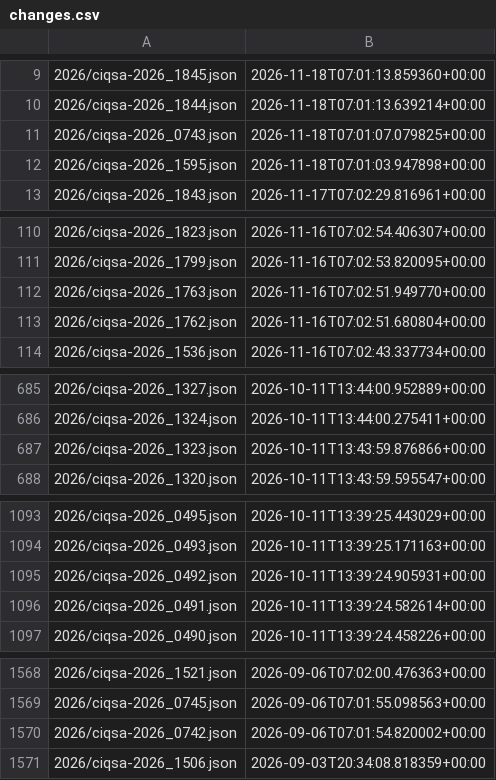
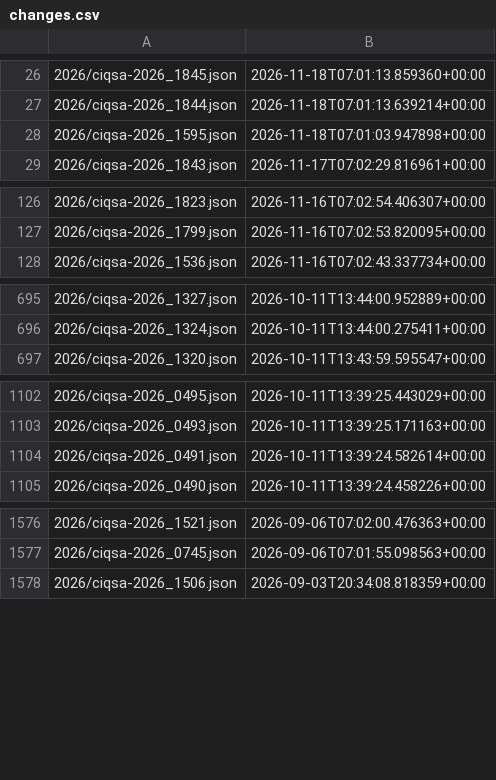
Before and after one commit to ctrliq/advisories, a CSV file: csaf/advisories/ciq/changes.csv, drawn as a sheet; only a part is shown, gaps mark what is left out; removed rows and columns are numbered as before the commit, all else as after; the diff covers the shown part only; the diff names each change by its address in the sheet, - before the commit and + after, or states it on an @@ line.

```diff
--- a/csaf/advisories/ciq/changes.csv
+++ b/csaf/advisories/ciq/changes.csv
-row 11: 2026/ciqsa-2026_0743.json | 2026-11-18T07:01:07.079825+00:00
-row 112: 2026/ciqsa-2026_1763.json | 2026-11-16T07:02:51.949770+00:00
-row 113: 2026/ciqsa-2026_1762.json | 2026-11-16T07:02:51.680804+00:00
-row 687: 2026/ciqsa-2026_1323.json | 2026-10-11T13:43:59.876866+00:00
-row 1095: 2026/ciqsa-2026_0492.json | 2026-10-11T13:39:24.905931+00:00
-row 1570: 2026/ciqsa-2026_0742.json | 2026-09-06T07:01:54.820002+00:00
```
Also changed, not shown: 17 added rows, 5 removed rows and 1 edited cell elsewhere in this file.
